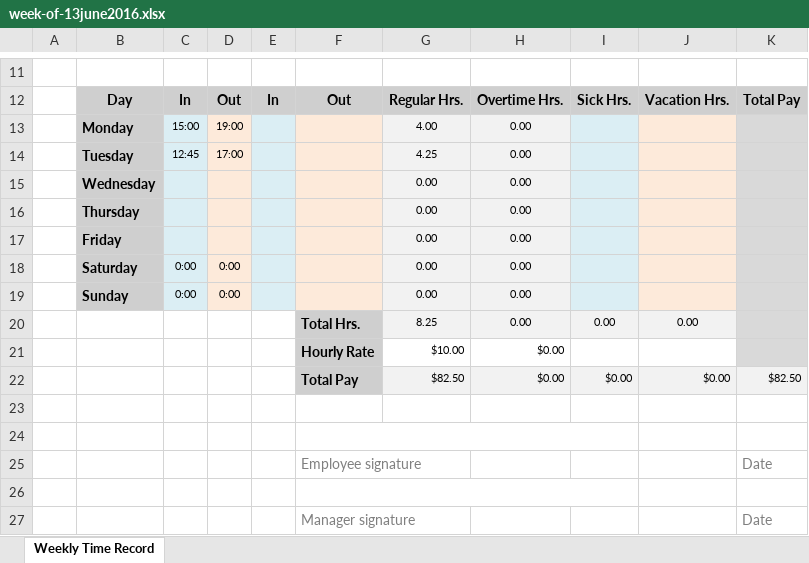
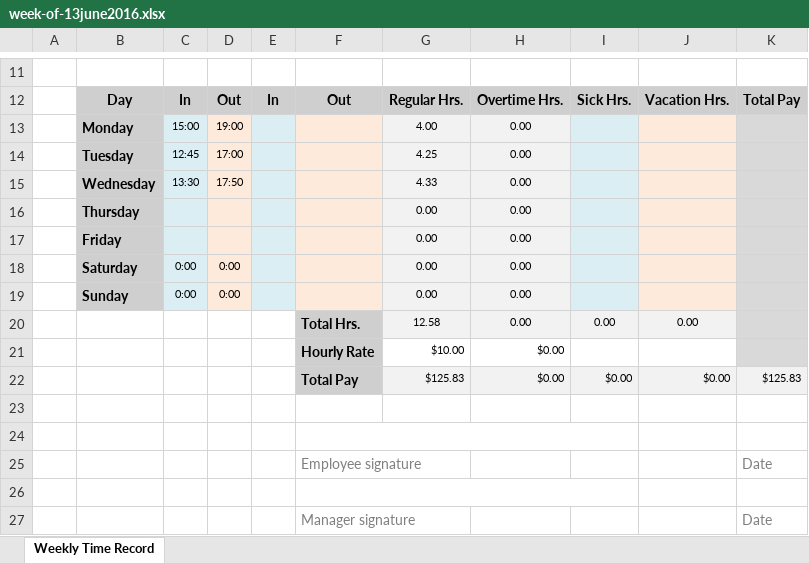
Before and after one commit to MonoidalAttackTrees/ILL-Impl, an Excel workbook: time-labor/week-of-13june2016.xlsx, sheet Weekly Time Record, drawn as a sheet; only a part is shown, gaps mark what is left out; values as stored, in another font and other column widths than the file's, no borders; removed rows and columns are numbered as before the commit, all else as after; the diff names each change by its address in the sheet, - before the commit and + after, or states it on an @@ line.

Commit message:
End-of-business time update
Updated.

```diff
--- a/time-labor/week-of-13june2016.xlsx (sheet Weekly Time Record)
+++ b/time-labor/week-of-13june2016.xlsx (sheet Weekly Time Record)
-row 15:  | Wednesday |  |  |  |  | 0.00 | 0.00
+row 15:  | Wednesday | 13:30 | 17:50 |  |  | 4.33 | 0.00
-G20: 8.25
+G20: 12.58
-G22: $82.50
+G22: $125.83
-K22: $82.50
+K22: $125.83
```
